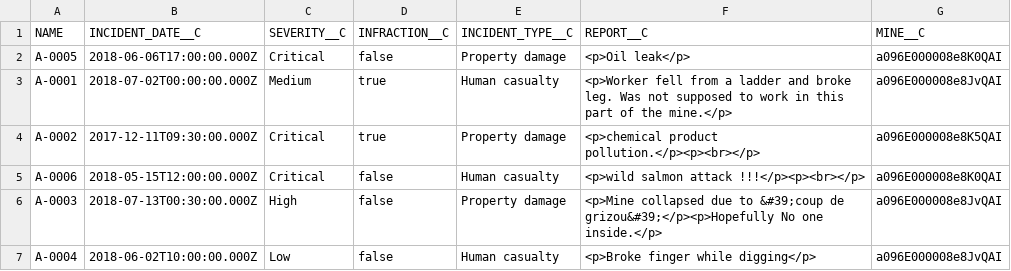
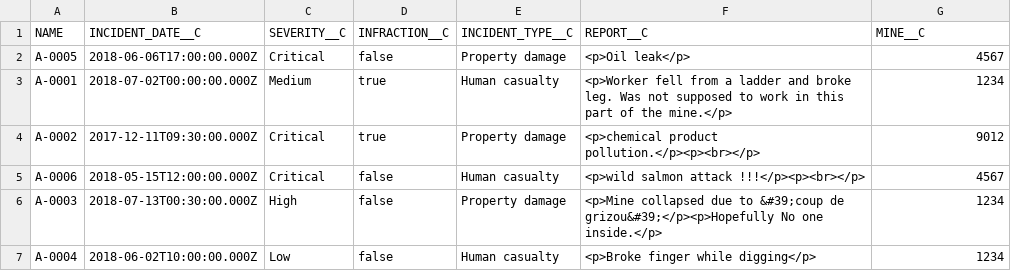
Before and after one commit to eSh3m4/uglydemo_sfdx, a CSV file: data/incidents.csv, drawn as a sheet.

```diff
--- a/data/incidents.csv
+++ b/data/incidents.csv
@@ -1,7 +1,7 @@
 "NAME","INCIDENT_DATE__C","SEVERITY__C","INFRACTION__C","INCIDENT_TYPE__C","REPORT__C","MINE__C"
-"A-0005","2018-06-06T17:00:00.000Z","Critical","false","Property damage","<p>Oil leak</p>","a096E000008e8K0QAI"
-"A-0001","2018-07-02T00:00:00.000Z","Medium","true","Human casualty","<p>Worker fell from a ladder and broke leg.  Was not supposed to work in this part of the mine.</p>","a096E000008e8JvQAI"
-"A-0002","2017-12-11T09:30:00.000Z","Critical","true","Property damage","<p>chemical product pollution.</p><p><br></p>","a096E000008e8K5QAI"
-"A-0006","2018-05-15T12:00:00.000Z","Critical","false","Human casualty","<p>wild salmon attack !!!</p><p><br></p>","a096E000008e8K0QAI"
-"A-0003","2018-07-13T00:30:00.000Z","High","false","Property damage","<p>Mine collapsed due to &#39;coup de grizou&#39;</p><p>Hopefully No one inside.</p>","a096E000008e8JvQAI"
-"A-0004","2018-06-02T10:00:00.000Z","Low","false","Human casualty","<p>Broke finger while digging</p>","a096E000008e8JvQAI"
+"A-0005","2018-06-06T17:00:00.000Z","Critical","false","Property damage","<p>Oil leak</p>","4567"
+"A-0001","2018-07-02T00:00:00.000Z","Medium","true","Human casualty","<p>Worker fell from a ladder and broke leg.  Was not supposed to work in this part of the mine.</p>","1234"
+"A-0002","2017-12-11T09:30:00.000Z","Critical","true","Property damage","<p>chemical product pollution.</p><p><br></p>","9012"
+"A-0006","2018-05-15T12:00:00.000Z","Critical","false","Human casualty","<p>wild salmon attack !!!</p><p><br></p>","4567"
+"A-0003","2018-07-13T00:30:00.000Z","High","false","Property damage","<p>Mine collapsed due to &#39;coup de grizou&#39;</p><p>Hopefully No one inside.</p>","1234"
+"A-0004","2018-06-02T10:00:00.000Z","Low","false","Human casualty","<p>Broke finger while digging</p>","1234"
```
Also changed, not shown: 1 other file.
